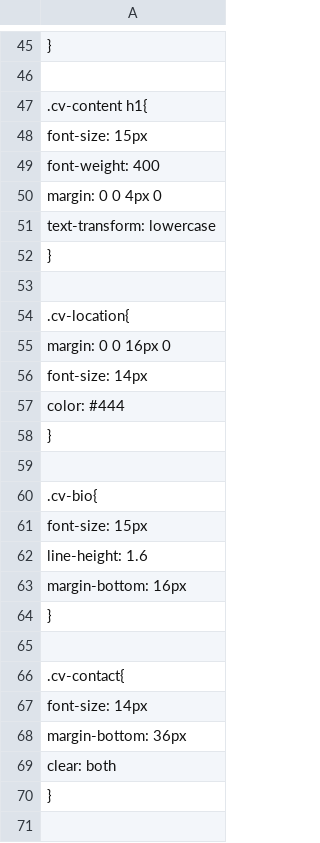
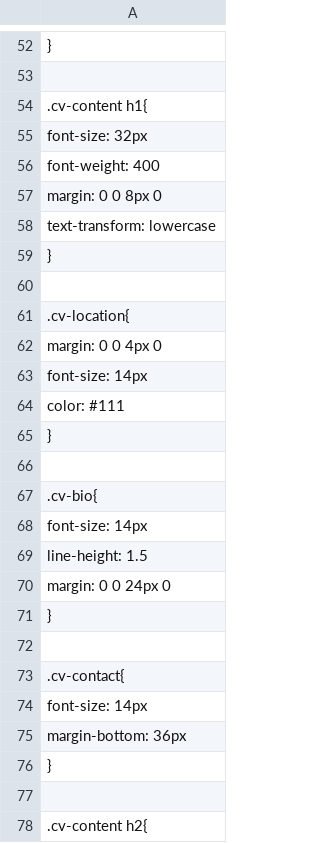
Before and after one commit to glasswater01/glasswater, a CSV file: cv.csv, drawn as a sheet; only a part is shown, gaps mark what is left out; the shorter side is filled out with more unchanged rows; removed rows and columns are numbered as before the commit, all else as after; the diff covers the shown part only; the diff names each change by its address in the sheet, - before the commit and + after, or states it on an @@ line.

```diff
--- a/cv.csv
+++ b/cv.csv
-A55: font-size: 15px
+A55: font-size: 32px
-A57: margin: 0 0 4px 0
+A57: margin: 0 0 8px 0
-A62: margin: 0 0 16px 0
+A62: margin: 0 0 4px 0
-A64: color: #444
+A64: color: #111
-A68: font-size: 15px
+A68: font-size: 14px
-A69: line-height: 1.6
+A69: line-height: 1.5
-A70: margin-bottom: 16px
+A70: margin: 0 0 24px 0
-row 69: clear: both
```
Also changed, not shown: 18 added rows, 2 removed rows and 10 edited cells elsewhere in this file.
